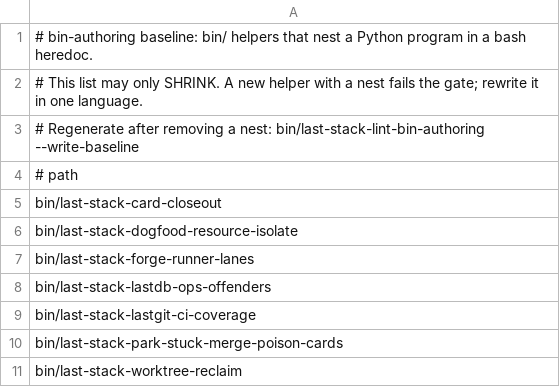
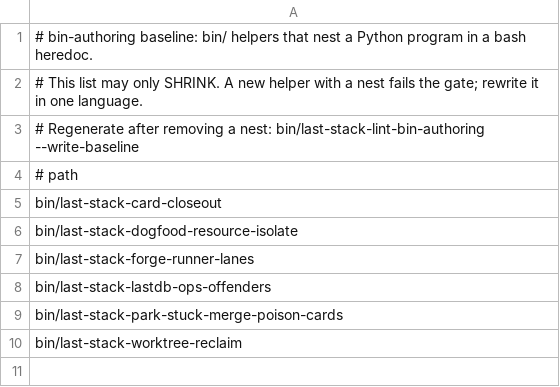
Before and after one commit to EdgeVector/last-stack, a TSV file: config/bin-authoring-baseline.tsv, drawn as a sheet.

```diff
--- a/config/bin-authoring-baseline.tsv
+++ b/config/bin-authoring-baseline.tsv
@@ -8,3 +8,2 @@ bin/last-stack-forge-runner-lanes
 bin/last-stack-lastdb-ops-offenders
-bin/last-stack-lastgit-ci-coverage
 bin/last-stack-park-stuck-merge-poison-cards
```
Also changed, not shown: 13 other files.
